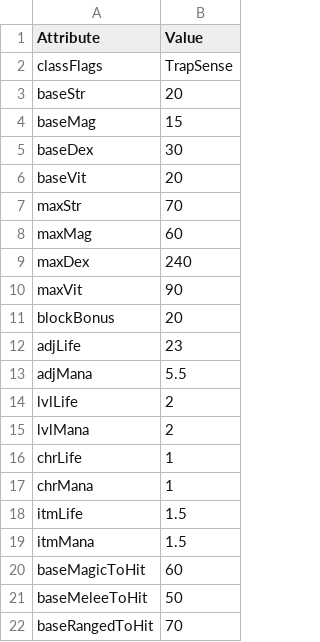
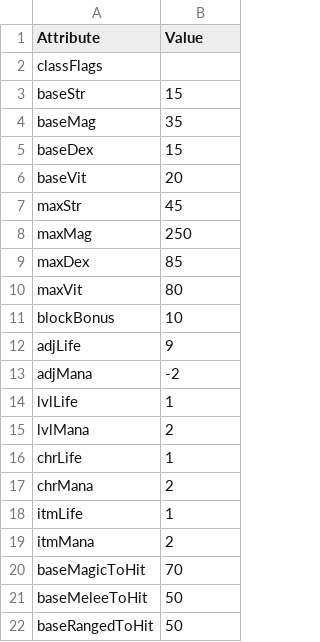
Before and after one commit to mrBigHub/DevilutionX, a TSV file: assets/txtdata/classes/sorcerer/attributes.tsv, drawn as a sheet.

Commit message:
Add files via upload

```diff
--- a/assets/txtdata/classes/sorcerer/attributes.tsv
+++ b/assets/txtdata/classes/sorcerer/attributes.tsv
@@ -1,22 +1,22 @@
 Attribute	Value
-classFlags	TrapSense
-baseStr	20
-baseMag	15
-baseDex	30
+classFlags	
+baseStr	15
+baseMag	35
+baseDex	15
 baseVit	20
-maxStr	70
-maxMag	60
-maxDex	240
-maxVit	90
-blockBonus	20
-adjLife	23
-adjMana	5.5
-lvlLife	2
+maxStr	45
+maxMag	250
+maxDex	85
+maxVit	80
+blockBonus	10
+adjLife	9
+adjMana	-2
+lvlLife	1
 lvlMana	2
 chrLife	1
-chrMana	1
-itmLife	1.5
-itmMana	1.5
-baseMagicToHit	60
+chrMana	2
+itmLife	1
+itmMana	2
+baseMagicToHit	70
 baseMeleeToHit	50
-baseRangedToHit	70
+baseRangedToHit	50
```
